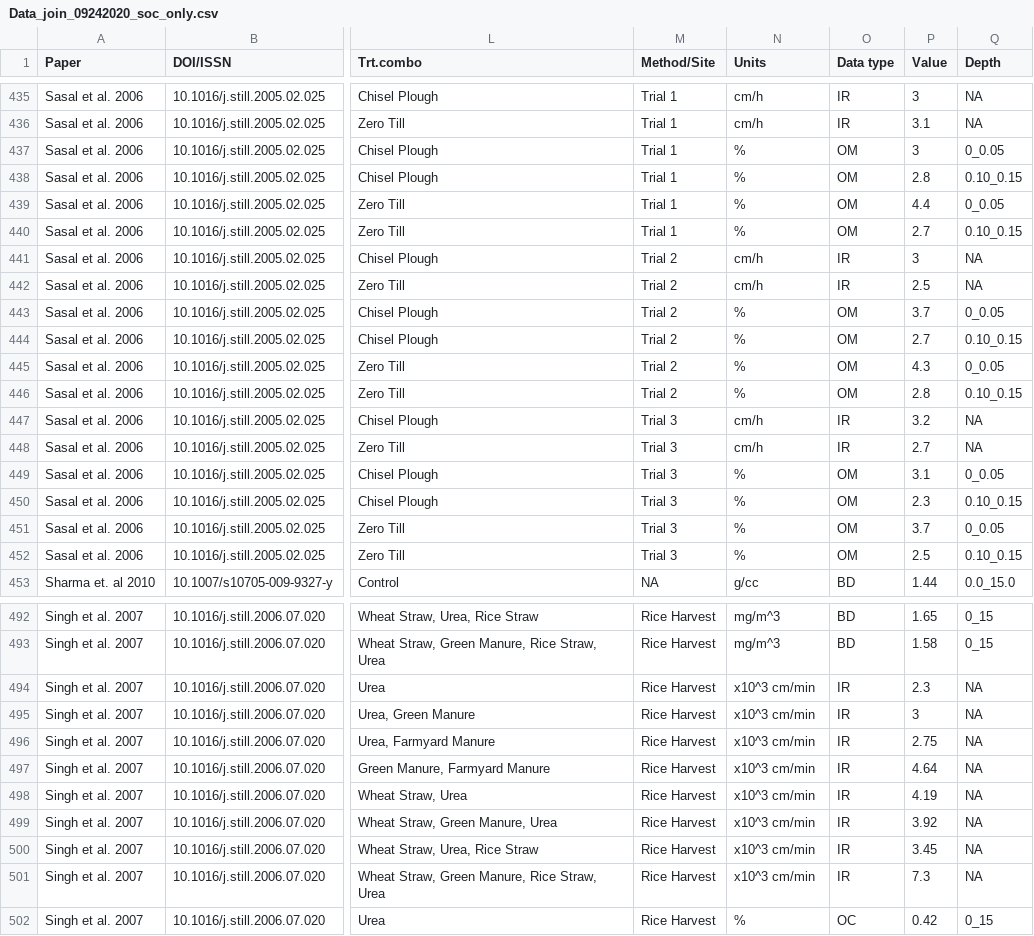
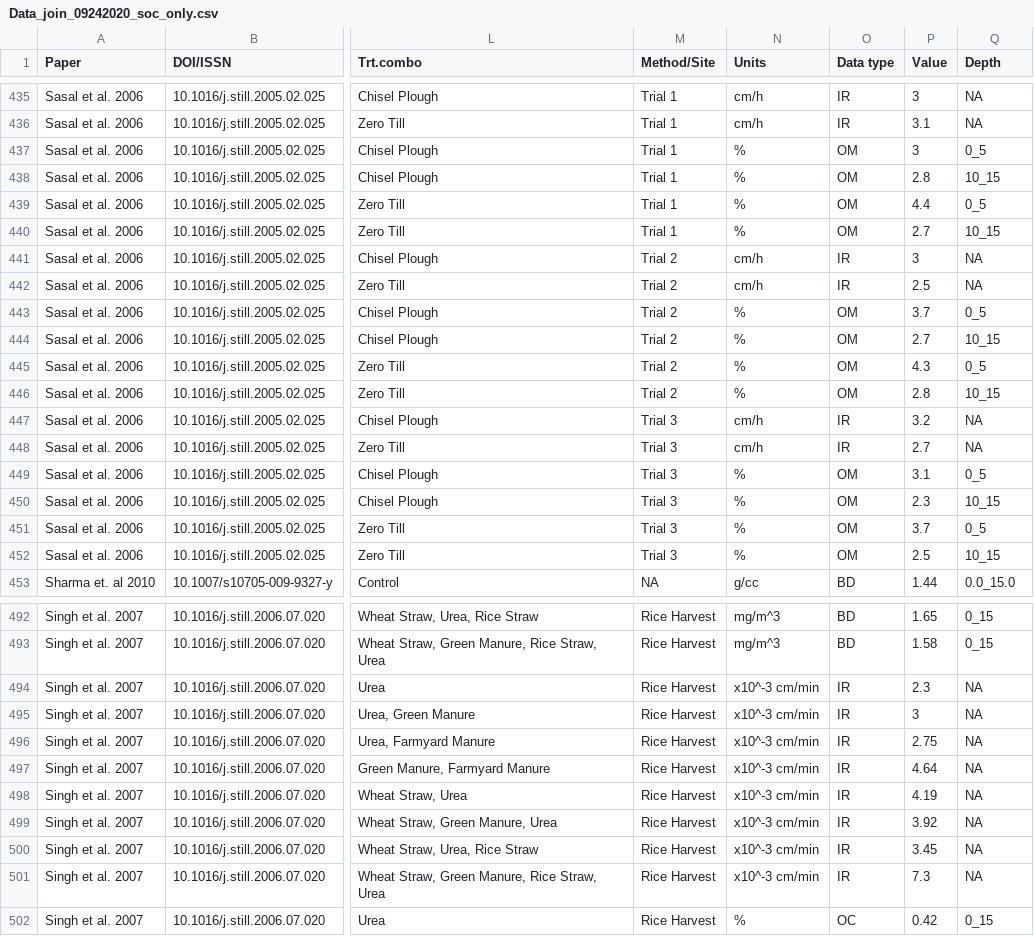
Before and after one commit to kanedan29/SHI, a CSV file: soil_water/data/Data_join_09242020_soc_only.csv, drawn as a sheet; only a part is shown, gaps mark what is left out; the diff covers the shown part only; the diff names each change by its address in the sheet, - before the commit and + after, or states it on an @@ line.

```diff
--- a/soil_water/data/Data_join_09242020_soc_only.csv
+++ b/soil_water/data/Data_join_09242020_soc_only.csv
-Q437 (Depth): 0_0.05
+Q437 (Depth): 0_5
-Q438 (Depth): 0.10_0.15
+Q438 (Depth): 10_15
-Q439 (Depth): 0_0.05
+Q439 (Depth): 0_5
-Q440 (Depth): 0.10_0.15
+Q440 (Depth): 10_15
-Q443 (Depth): 0_0.05
+Q443 (Depth): 0_5
-Q444 (Depth): 0.10_0.15
+Q444 (Depth): 10_15
-Q445 (Depth): 0_0.05
+Q445 (Depth): 0_5
-Q446 (Depth): 0.10_0.15
+Q446 (Depth): 10_15
-Q449 (Depth): 0_0.05
+Q449 (Depth): 0_5
-Q450 (Depth): 0.10_0.15
+Q450 (Depth): 10_15
-Q451 (Depth): 0_0.05
+Q451 (Depth): 0_5
-Q452 (Depth): 0.10_0.15
+Q452 (Depth): 10_15
-N494:N501 (Units): x10^3 cm/min
+N494:N501 (Units): x10^-3 cm/min
```
Also changed, not shown: 37 edited cells elsewhere in this file, 8 other files.
